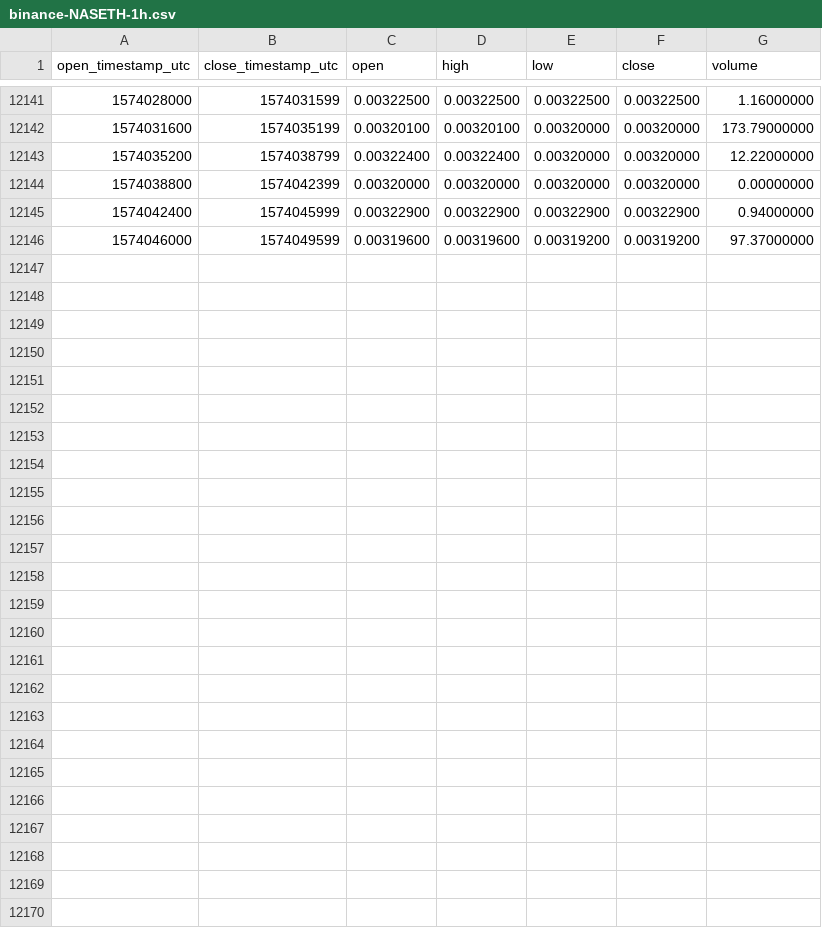
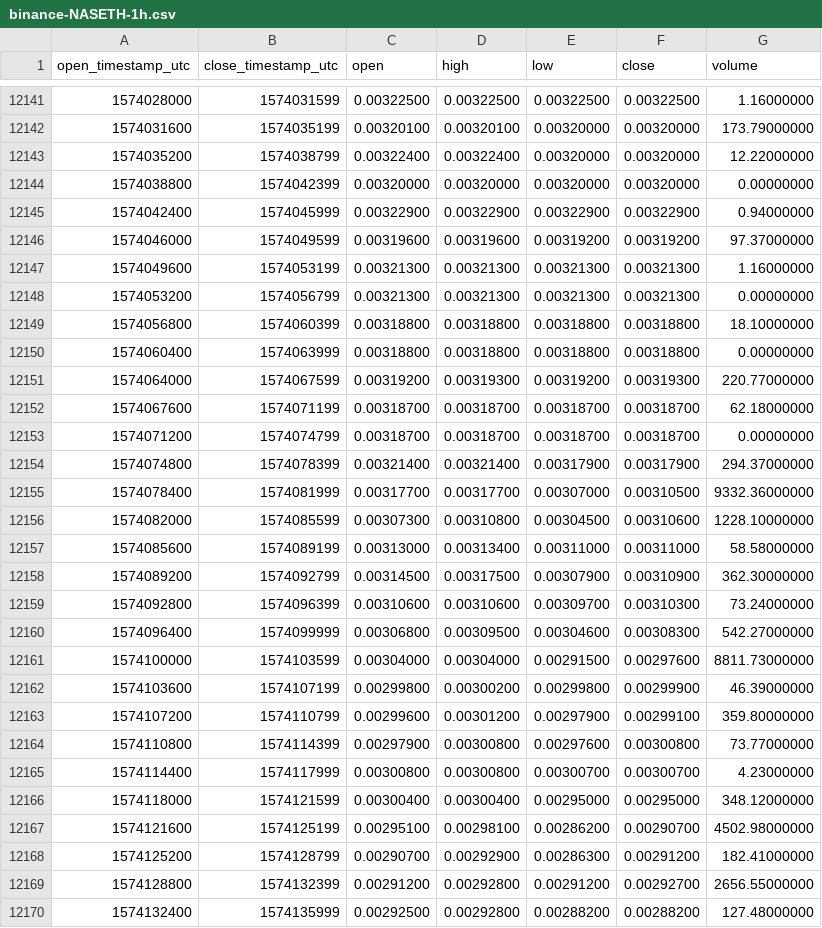
Before and after one commit to cryptobigbro/binance-NASETH, a CSV file: binance-NASETH-1h.csv, drawn as a sheet; only a part is shown, gaps mark what is left out.

Commit message:
Update OHLCV data.

```diff
--- a/binance-NASETH-1h.csv
+++ b/binance-NASETH-1h.csv
@@ -12146 +12146,25 @@ open_timestamp_utc,close_timestamp_utc,open,high,low,close,volume
 1574046000,1574049599,0.00319600,0.00319600,0.00319200,0.00319200,97.37000000
+1574049600,1574053199,0.00321300,0.00321300,0.00321300,0.00321300,1.16000000
+1574053200,1574056799,0.00321300,0.00321300,0.00321300,0.00321300,0.00000000
+1574056800,1574060399,0.00318800,0.00318800,0.00318800,0.00318800,18.10000000
+1574060400,1574063999,0.00318800,0.00318800,0.00318800,0.00318800,0.00000000
+1574064000,1574067599,0.00319200,0.00319300,0.00319200,0.00319300,220.77000000
+1574067600,1574071199,0.00318700,0.00318700,0.00318700,0.00318700,62.18000000
+1574071200,1574074799,0.00318700,0.00318700,0.00318700,0.00318700,0.00000000
+1574074800,1574078399,0.00321400,0.00321400,0.00317900,0.00317900,294.37000000
+1574078400,1574081999,0.00317700,0.00317700,0.00307000,0.00310500,9332.36000000
+1574082000,1574085599,0.00307300,0.00310800,0.00304500,0.00310600,1228.10000000
+1574085600,1574089199,0.00313000,0.00313400,0.00311000,0.00311000,58.58000000
+1574089200,1574092799,0.00314500,0.00317500,0.00307900,0.00310900,362.30000000
+1574092800,1574096399,0.00310600,0.00310600,0.00309700,0.00310300,73.24000000
+1574096400,1574099999,0.00306800,0.00309500,0.00304600,0.00308300,542.27000000
+1574100000,1574103599,0.00304000,0.00304000,0.00291500,0.00297600,8811.73000000
+1574103600,1574107199,0.00299800,0.00300200,0.00299800,0.00299900,46.39000000
+1574107200,1574110799,0.00299600,0.00301200,0.00297900,0.00299100,359.80000000
+1574110800,1574114399,0.00297900,0.00300800,0.00297600,0.00300800,73.77000000
+1574114400,1574117999,0.00300800,0.00300800,0.00300700,0.00300700,4.23000000
+1574118000,1574121599,0.00300400,0.00300400,0.00295000,0.00295000,348.12000000
+1574121600,1574125199,0.00295100,0.00298100,0.00286200,0.00290700,4502.98000000
+1574125200,1574128799,0.00290700,0.00292900,0.00286300,0.00291200,182.41000000
+1574128800,1574132399,0.00291200,0.00292800,0.00291200,0.00292700,2656.55000000
+1574132400,1574135999,0.00292500,0.00292800,0.00288200,0.00288200,127.48000000
```
Also changed, not shown: binance-NASETH-1d.csv.
